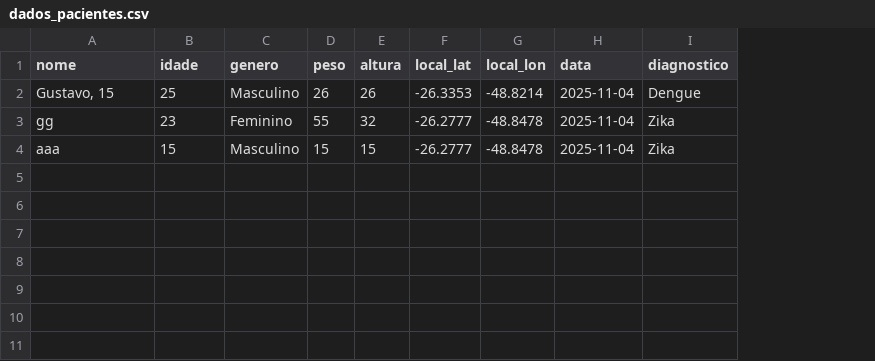
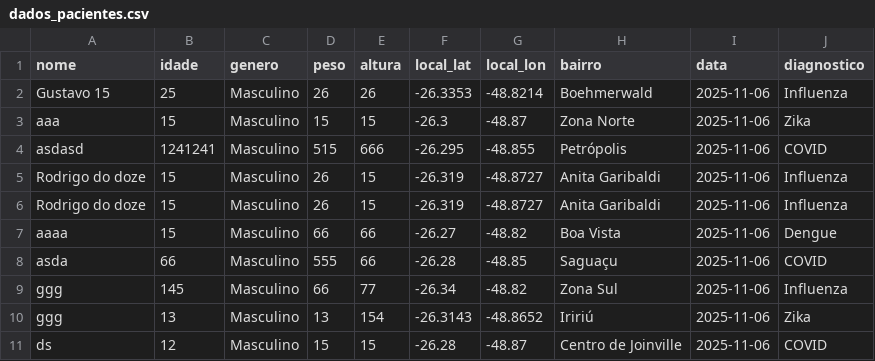
Before and after one commit to GustavoWeberBalbinot/GeoEpi, a CSV file: python_scripts/dados_pacientes.csv, drawn as a sheet; removed rows and columns are numbered as before the commit, all else as after; the diff names each change by its address in the sheet, - before the commit and + after, or states it on an @@ line.

Commit message:
Site, Dados salvos
O site agora atualiza a cada 10 segundos, Os dados agora são salvos linha por linha, ou seja, da para randomizar as bolinhas

```diff
--- a/python_scripts/dados_pacientes.csv
+++ b/python_scripts/dados_pacientes.csv
+column H (bairro), rows 2-3: Boehmerwald | Zona Norte
-A2 (nome): Gustavo, 15
+A2 (nome): Gustavo 15
-I2 (data): 2025-11-04
+I2 (data): 2025-11-06
-J2 (diagnostico): Dengue
+J2 (diagnostico): Influenza
-row 3: gg | 23 | Feminino | 55 | 32 | -26.2777 | -48.8478 | 2025-11-04 | Zika
-F3 (local_lat): -26.2777
+F3 (local_lat): -26.3
-G3 (local_lon): -48.8478
+G3 (local_lon): -48.87
-I3 (data): 2025-11-04
+I3 (data): 2025-11-06
+row 4: asdasd | 1241241 | Masculino | 515 | 666 | -26.295 | -48.855 | Petrópolis | 2025-11-06 | COVID
+row 5: Rodrigo do doze | 15 | Masculino | 26 | 15 | -26.319 | -48.8727 | Anita Garibaldi | 2025-11-06 | Influenza
+row 6: Rodrigo do doze | 15 | Masculino | 26 | 15 | -26.319 | -48.8727 | Anita Garibaldi | 2025-11-06 | Influenza
+row 7: aaaa | 15 | Masculino | 66 | 66 | -26.27 | -48.82 | Boa Vista | 2025-11-06 | Dengue
+row 8: asda | 66 | Masculino | 555 | 66 | -26.28 | -48.85 | Saguaçu | 2025-11-06 | COVID
+row 9: ggg | 145 | Masculino | 66 | 77 | -26.34 | -48.82 | Zona Sul | 2025-11-06 | Influenza
+row 10: ggg | 13 | Masculino | 13 | 154 | -26.3143 | -48.8652 | Iririú | 2025-11-06 | Zika
+row 11: ds | 12 | Masculino | 15 | 15 | -26.28 | -48.87 | Centro de Joinville | 2025-11-06 | COVID
```
Also changed, not shown: 18 other files.
